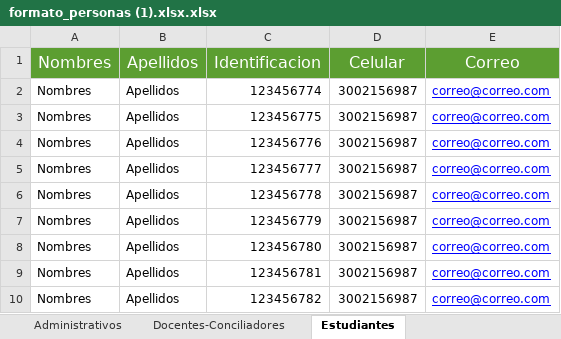
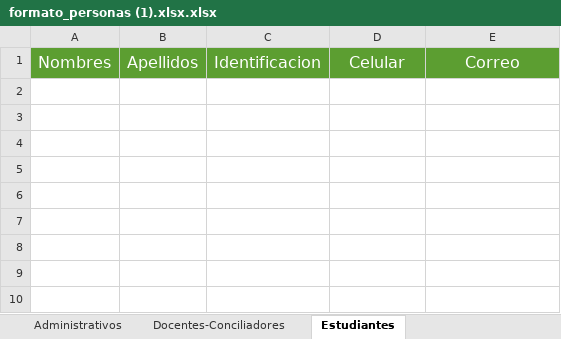
Before and after one commit to MasterYisus21/ActualizacionesJIT, an Excel workbook: ApiGateway/ApiGatewayExpedientes/public/formato_personas (1).xlsx.xlsx, sheet Estudiantes, drawn as a sheet; values as stored, in another font and other column widths than the file's, no borders; conditional formats not drawn; the diff names each change by its address in the sheet, - before the commit and + after, or states it on an @@ line.

```diff
--- a/ApiGateway/ApiGatewayExpedientes/public/formato_personas (1).xlsx.xlsx (sheet Estudiantes)
+++ b/ApiGateway/ApiGatewayExpedientes/public/formato_personas (1).xlsx.xlsx (sheet Estudiantes)
-row 2: Nombres | Apellidos | 123456774 | 3002156987 | correo@correo.com
-row 3: Nombres | Apellidos | 123456775 | 3002156987 | correo@correo.com
-row 4: Nombres | Apellidos | 123456776 | 3002156987 | correo@correo.com
-row 5: Nombres | Apellidos | 123456777 | 3002156987 | correo@correo.com
-row 6: Nombres | Apellidos | 123456778 | 3002156987 | correo@correo.com
-row 7: Nombres | Apellidos | 123456779 | 3002156987 | correo@correo.com
-row 8: Nombres | Apellidos | 123456780 | 3002156987 | correo@correo.com
-row 9: Nombres | Apellidos | 123456781 | 3002156987 | correo@correo.com
-row 10: Nombres | Apellidos | 123456782 | 3002156987 | correo@correo.com
```
Also changed, not shown: sheet Docentes-Conciliadores, sheet Administrativos, 6 other files.
